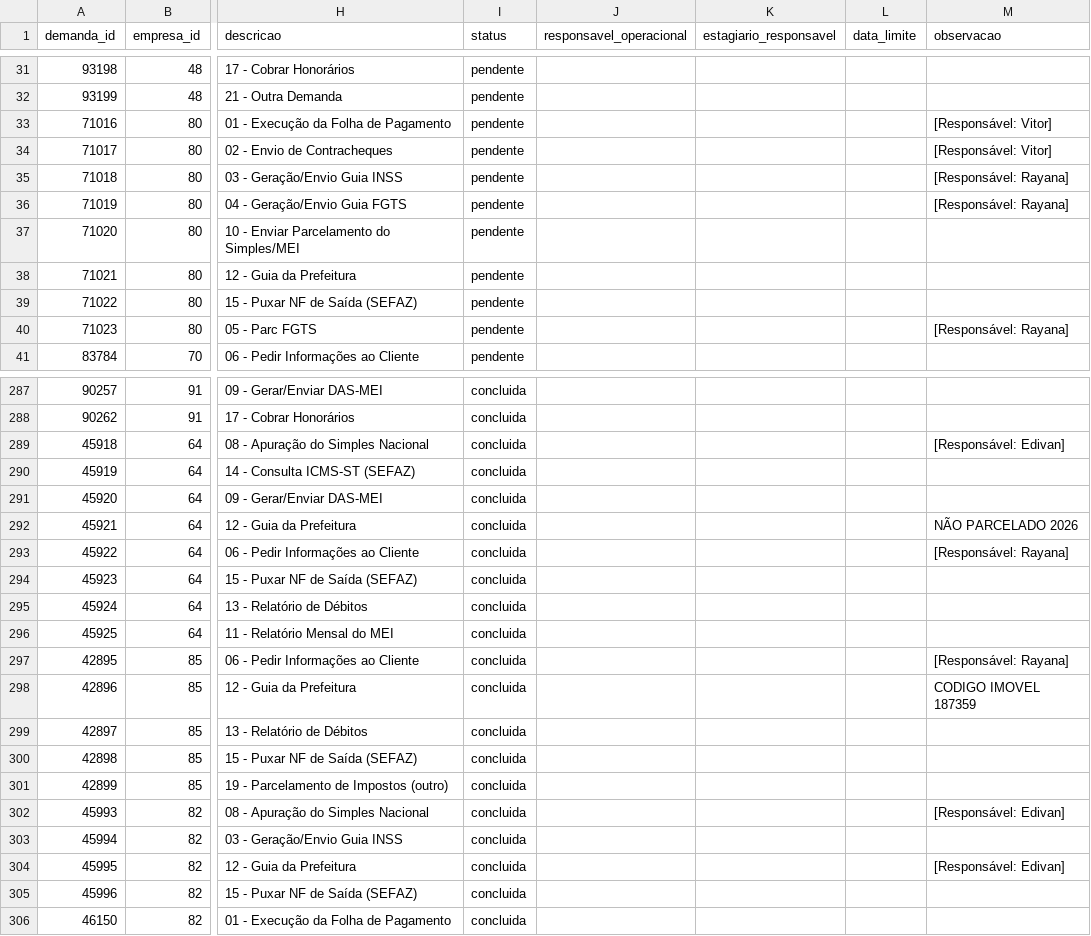
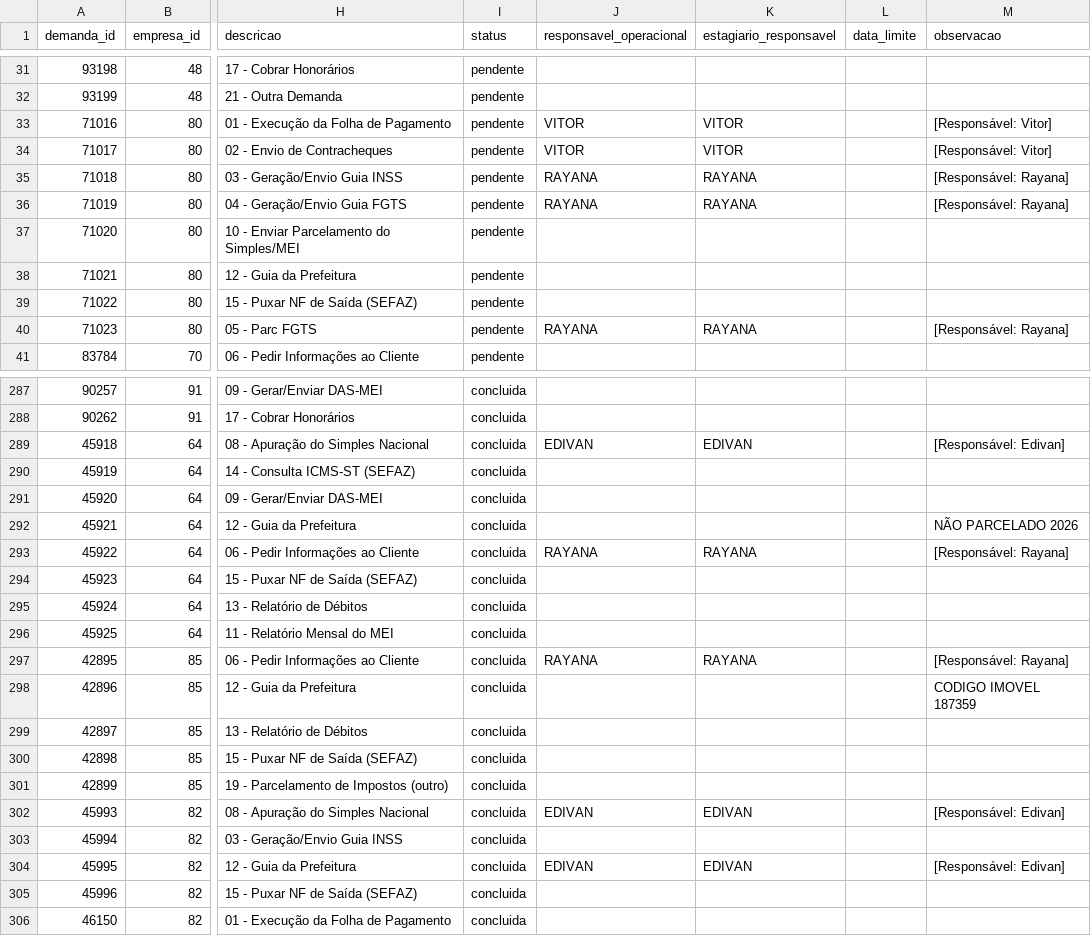
Before and after one commit to Decessars/controle_empresas_streamlit, a CSV file: data_web/demandas_web.csv, drawn as a sheet; only a part is shown, gaps mark what is left out; the diff covers the shown part only; the diff names each change by its address in the sheet, - before the commit and + after, or states it on an @@ line.

Commit message:
Habilita estagiario Edivan nas demandas

```diff
--- a/data_web/demandas_web.csv
+++ b/data_web/demandas_web.csv
-J33:J34 (responsavel_operacional): (empty)
+J33:J34 (responsavel_operacional): VITOR
-K33:K34 (estagiario_responsavel): (empty)
+K33:K34 (estagiario_responsavel): VITOR
-J35:J36 (responsavel_operacional): (empty)
+J35:J36 (responsavel_operacional): RAYANA
-K35:K36 (estagiario_responsavel): (empty)
+K35:K36 (estagiario_responsavel): RAYANA
-J40 (responsavel_operacional): (empty)
+J40 (responsavel_operacional): RAYANA
-K40 (estagiario_responsavel): (empty)
+K40 (estagiario_responsavel): RAYANA
-J289 (responsavel_operacional): (empty)
+J289 (responsavel_operacional): EDIVAN
-K289 (estagiario_responsavel): (empty)
+K289 (estagiario_responsavel): EDIVAN
-J293 (responsavel_operacional): (empty)
+J293 (responsavel_operacional): RAYANA
-K293 (estagiario_responsavel): (empty)
+K293 (estagiario_responsavel): RAYANA
-J297 (responsavel_operacional): (empty)
+J297 (responsavel_operacional): RAYANA
-K297 (estagiario_responsavel): (empty)
+K297 (estagiario_responsavel): RAYANA
-J302 (responsavel_operacional): (empty)
+J302 (responsavel_operacional): EDIVAN
-K302 (estagiario_responsavel): (empty)
+K302 (estagiario_responsavel): EDIVAN
-J304 (responsavel_operacional): (empty)
+J304 (responsavel_operacional): EDIVAN
-K304 (estagiario_responsavel): (empty)
+K304 (estagiario_responsavel): EDIVAN
```
Also changed, not shown: 152 edited cells elsewhere in this file, 2 other files.
